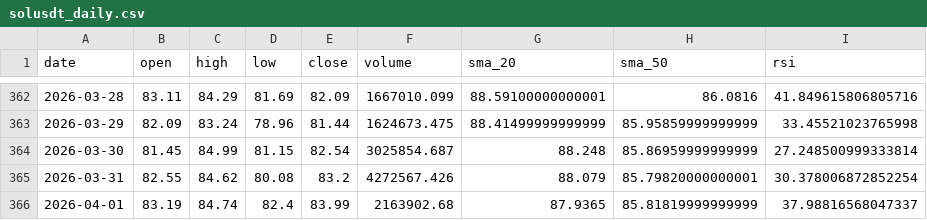
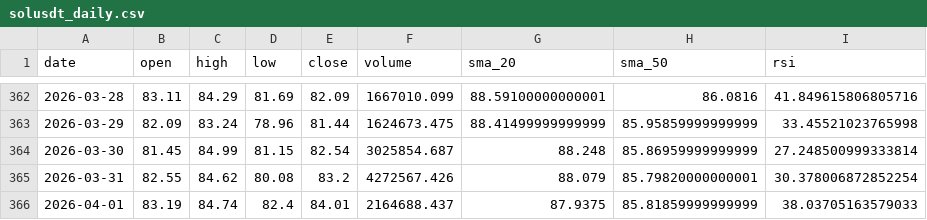
Before and after one commit to MetalDoradoCrypto/lean-trader, a CSV file: data/solusdt_daily.csv, drawn as a sheet; only a part is shown, gaps mark what is left out.

```diff
--- a/data/solusdt_daily.csv
+++ b/data/solusdt_daily.csv
@@ -365,2 +365,2 @@ date,open,high,low,close,volume,sma_20,sma_50,rsi
 2026-03-31,82.55,84.62,80.08,83.2,4272567.426,88.079,85.79820000000001,30.378006872852254
-2026-04-01,83.19,84.74,82.4,83.99,2163902.68,87.9365,85.81819999999999,37.98816568047337
+2026-04-01,83.19,84.74,82.4,84.01,2164688.437,87.9375,85.81859999999999,38.03705163579033
```
Also changed, not shown: 7 other files.
